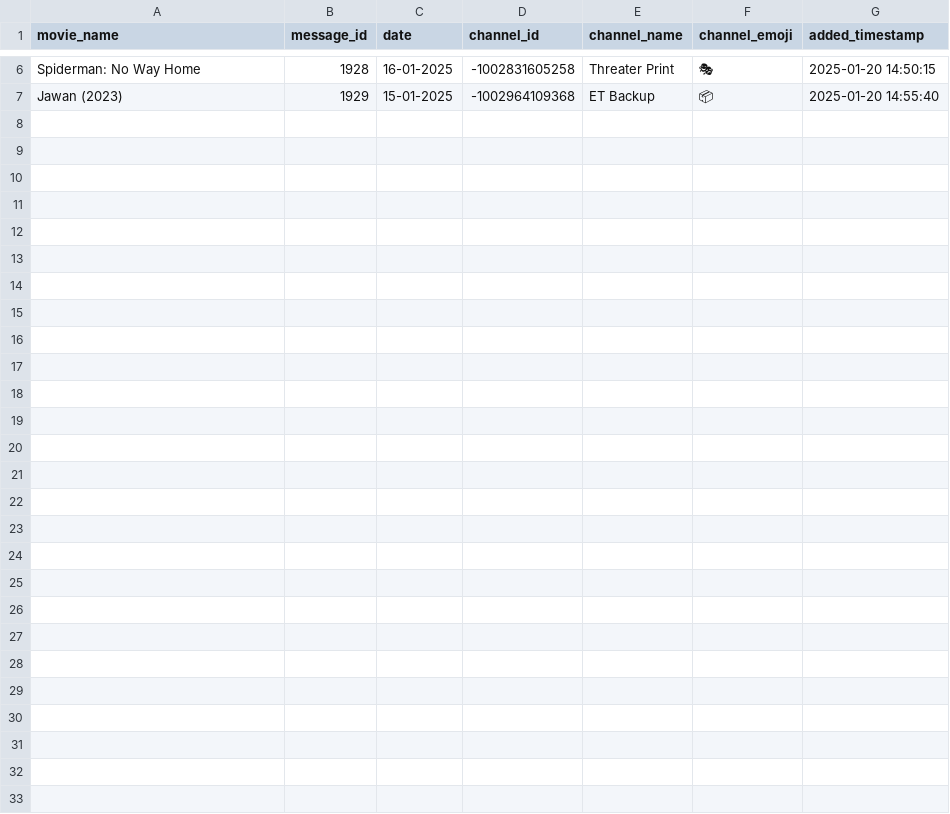
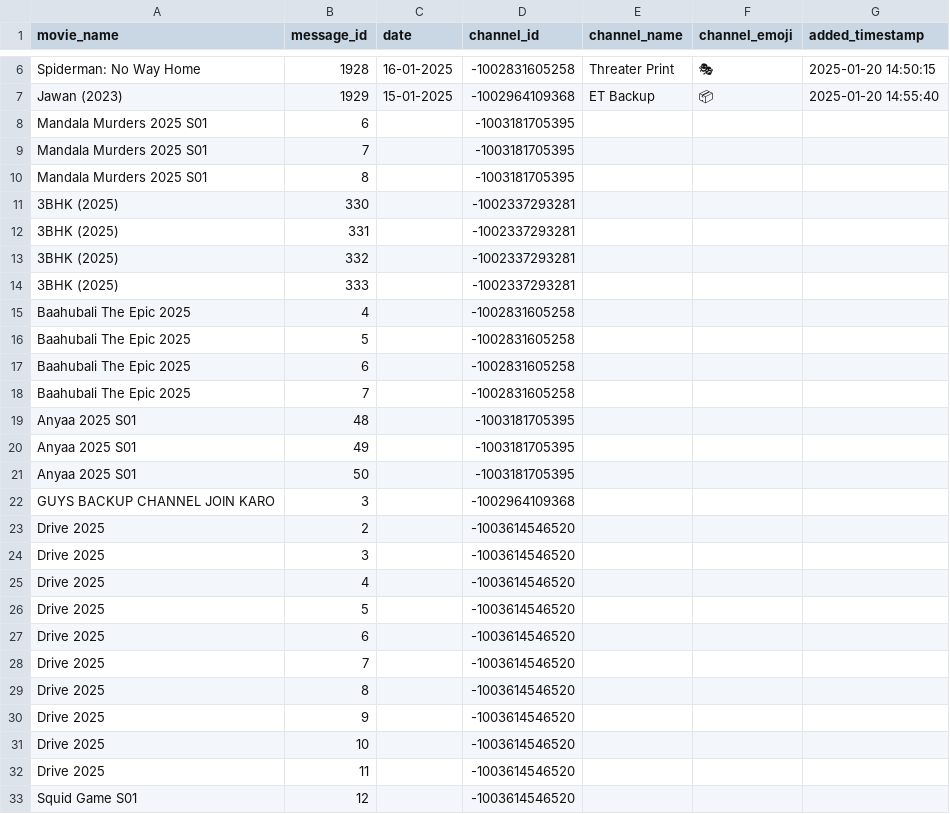
Before and after one commit to EntertainmentTadka786/Twenty-January-Two-Thousand-Twenty-Six, a CSV file: movies.csv, drawn as a sheet; only a part is shown, gaps mark what is left out; the diff names each change by its address in the sheet, - before the commit and + after, or states it on an @@ line.

Commit message:
movies.csv

```diff
--- a/movies.csv
+++ b/movies.csv
+row 8: Mandala Murders 2025 S01 | 6 |  | -1003181705395
+row 9: Mandala Murders 2025 S01 | 7 |  | -1003181705395
+row 10: Mandala Murders 2025 S01 | 8 |  | -1003181705395
+row 11: 3BHK (2025) | 330 |  | -1002337293281
+row 12: 3BHK (2025) | 331 |  | -1002337293281
+row 13: 3BHK (2025) | 332 |  | -1002337293281
+row 14: 3BHK (2025) | 333 |  | -1002337293281
+row 15: Baahubali The Epic 2025 | 4 |  | -1002831605258
+row 16: Baahubali The Epic 2025 | 5 |  | -1002831605258
+row 17: Baahubali The Epic 2025 | 6 |  | -1002831605258
+row 18: Baahubali The Epic 2025 | 7 |  | -1002831605258
+row 19: Anyaa 2025 S01 | 48 |  | -1003181705395
+row 20: Anyaa 2025 S01 | 49 |  | -1003181705395
+row 21: Anyaa 2025 S01 | 50 |  | -1003181705395
+row 22: GUYS BACKUP CHANNEL JOIN KARO | 3 |  | -1002964109368
+row 23: Drive 2025 | 2 |  | -1003614546520
+row 24: Drive 2025 | 3 |  | -1003614546520
+row 25: Drive 2025 | 4 |  | -1003614546520
+row 26: Drive 2025 | 5 |  | -1003614546520
+row 27: Drive 2025 | 6 |  | -1003614546520
+row 28: Drive 2025 | 7 |  | -1003614546520
+row 29: Drive 2025 | 8 |  | -1003614546520
+row 30: Drive 2025 | 9 |  | -1003614546520
+row 31: Drive 2025 | 10 |  | -1003614546520
+row 32: Drive 2025 | 11 |  | -1003614546520
+row 33: Squid Game S01 | 12 |  | -1003614546520
```
